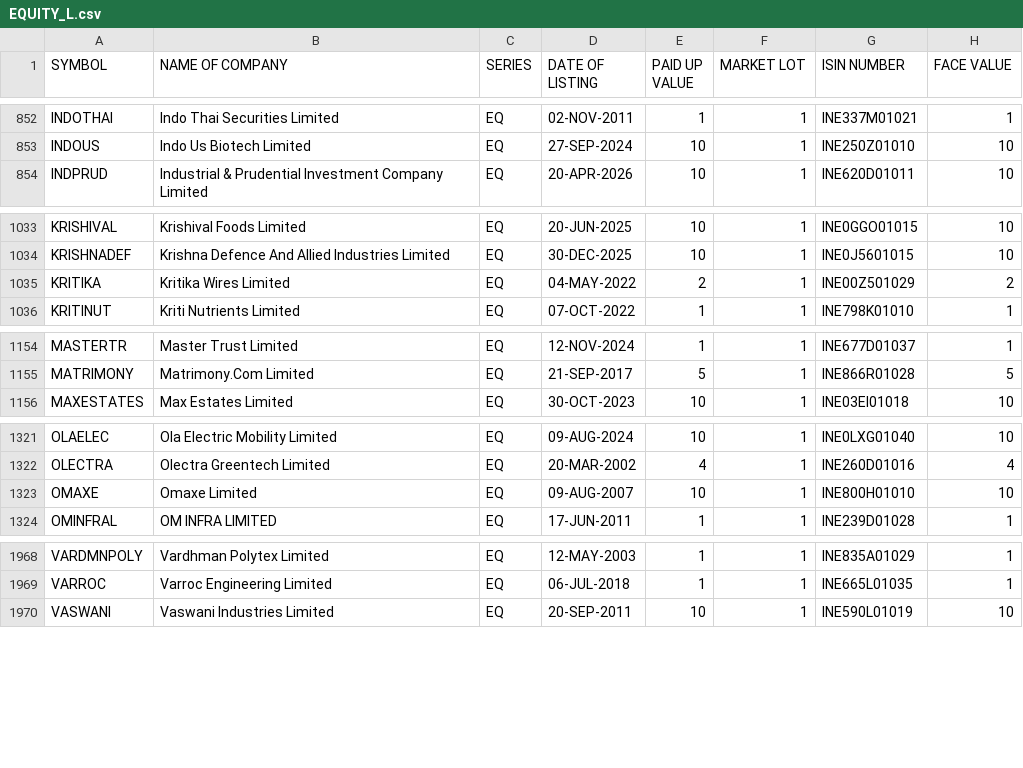
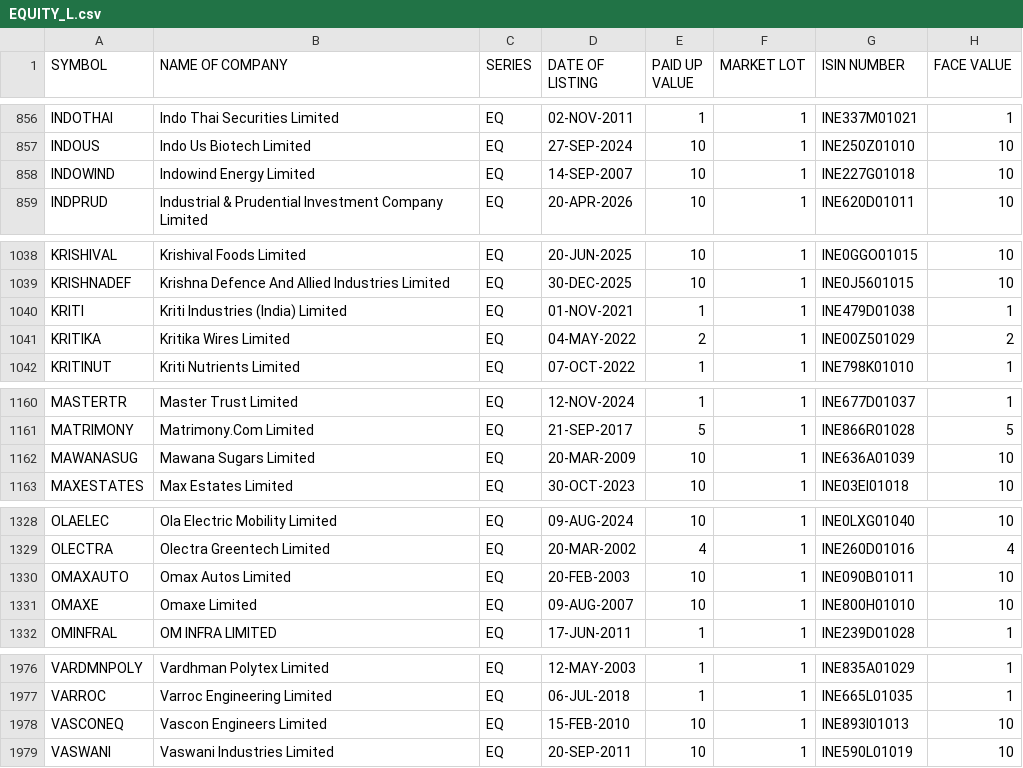
Before and after one commit to prayan2702/Streamlit_Momn_v13_Cached_DB, a CSV file: EQUITY_L.csv, drawn as a sheet; only a part is shown, gaps mark what is left out; the diff covers the shown part only; the diff names each change by its address in the sheet, - before the commit and + after, or states it on an @@ line.

```diff
--- a/EQUITY_L.csv
+++ b/EQUITY_L.csv
+row 858: INDOWIND | Indowind Energy Limited | EQ | 14-SEP-2007 | 10 | 1 | INE227G01018 | 10
+row 1040: KRITI | Kriti Industries (India) Limited | EQ | 01-NOV-2021 | 1 | 1 | INE479D01038 | 1
+row 1162: MAWANASUG | Mawana Sugars Limited | EQ | 20-MAR-2009 | 10 | 1 | INE636A01039 | 10
+row 1330: OMAXAUTO | Omax Autos Limited | EQ | 20-FEB-2003 | 10 | 1 | INE090B01011 | 10
+row 1978: VASCONEQ | Vascon Engineers Limited | EQ | 15-FEB-2010 | 10 | 1 | INE893I01013 | 10
```
Also changed, not shown: 6 added rows and 2 edited cells elsewhere in this file.
